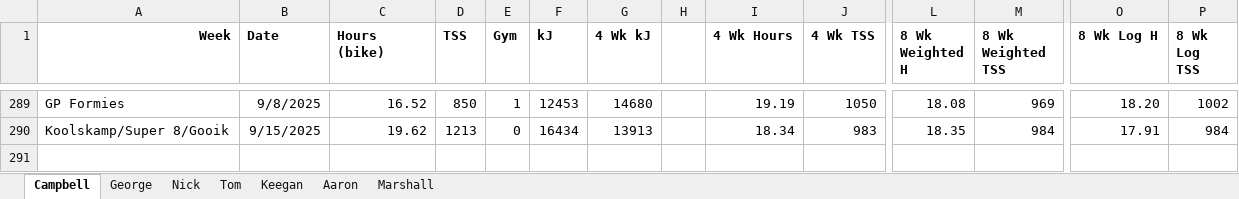
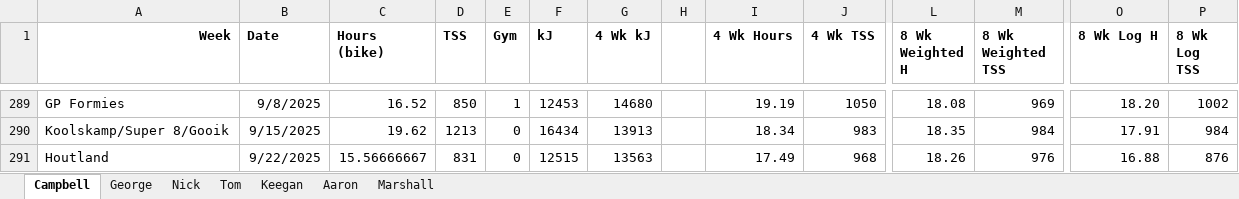
Before and after one commit to Bremz09/ME-monitoring, an Excel workbook: pages/ME_Monitoring/ME_Training.xlsx, sheet Campbell, drawn as a sheet; only a part is shown, gaps mark what is left out; values as stored, in another font and other column widths than the file's, no borders; conditional formats not drawn; rows hold the shown columns only; the diff names each change by its address in the sheet, - before the commit and + after, or states it on an @@ line.

```diff
--- a/pages/ME_Monitoring/ME_Training.xlsx (sheet Campbell)
+++ b/pages/ME_Monitoring/ME_Training.xlsx (sheet Campbell)
+row 291: Houtland | 9/22/2025 | 15.56666667 | 831 | 0 | 12515 | 13563 |  | 17.49 | 968 | 18.26 | 976 | 16.88 | 876
```
Also changed, not shown: sheet Aaron, sheet Marshall, sheet George, sheet Keegan, sheet Tom, sheet Nick, 4 other files.
